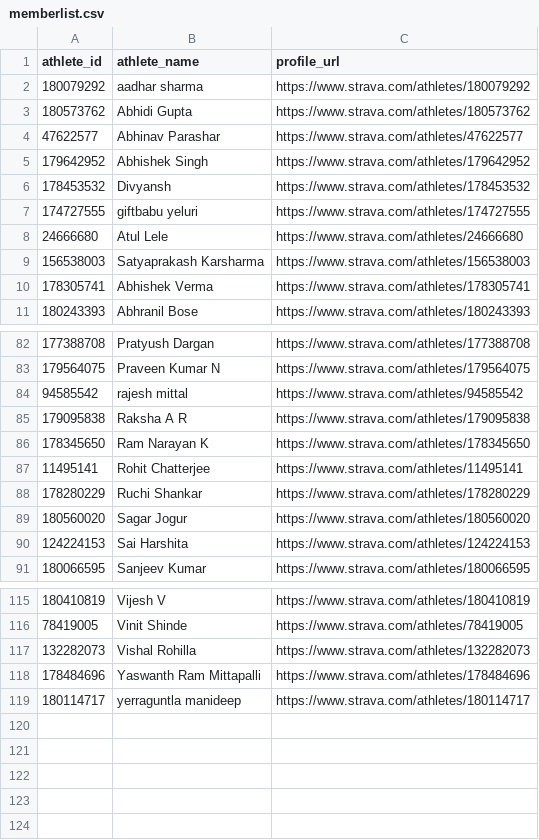
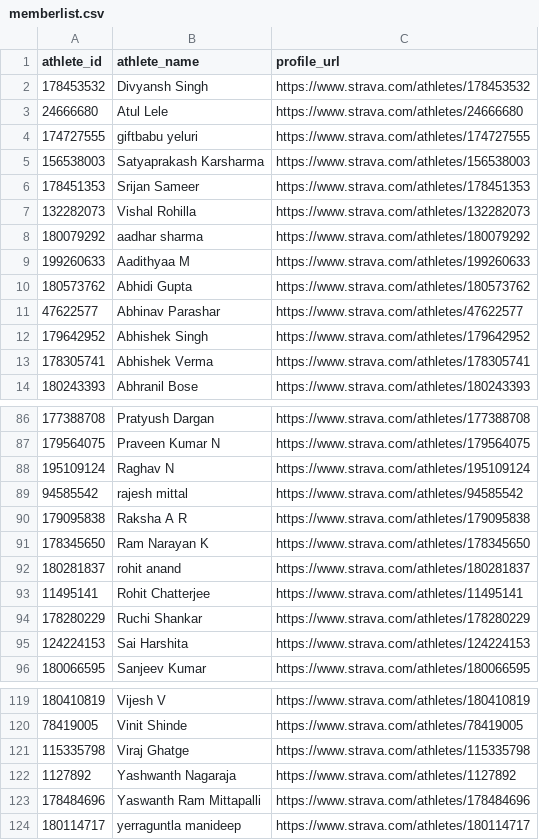
Before and after one commit to Lupilgaming/Strava2026, a CSV file: YEAR2026/memberlist.csv, drawn as a sheet; only a part is shown, gaps mark what is left out; the diff covers the shown part only.

Commit message:
Enhance member sync resilience, optimize dashboard instant load, and polish webpage grammar

```diff
--- a/YEAR2026/memberlist.csv
+++ b/YEAR2026/memberlist.csv
@@ -1,3 +1,10 @@
 athlete_id,athlete_name,profile_url
+178453532,Divyansh Singh,https://www.strava.com/athletes/178453532
+24666680,Atul Lele,https://www.strava.com/athletes/24666680
+174727555,giftbabu yeluri,https://www.strava.com/athletes/174727555
+156538003,Satyaprakash Karsharma,https://www.strava.com/athletes/156538003
+178451353,Srijan Sameer,https://www.strava.com/athletes/178451353
+132282073,Vishal Rohilla,https://www.strava.com/athletes/132282073
 180079292,aadhar sharma,https://www.strava.com/athletes/180079292
+199260633,Aadithyaa M,https://www.strava.com/athletes/199260633
 180573762,Abhidi Gupta,https://www.strava.com/athletes/180573762
@@ -5,6 +12,2 @@ athlete_id,athlete_name,profile_url
 179642952,Abhishek Singh,https://www.strava.com/athletes/179642952
-178453532,Divyansh,https://www.strava.com/athletes/178453532
-174727555,giftbabu yeluri,https://www.strava.com/athletes/174727555
-24666680,Atul Lele,https://www.strava.com/athletes/24666680
-156538003,Satyaprakash Karsharma,https://www.strava.com/athletes/156538003
 178305741,Abhishek Verma,https://www.strava.com/athletes/178305741
@@ -83,2 +87,3 @@ athlete_id,athlete_name,profile_url
 179564075,Praveen Kumar N,https://www.strava.com/athletes/179564075
+195109124,Raghav N,https://www.strava.com/athletes/195109124
 94585542,rajesh mittal,https://www.strava.com/athletes/94585542
@@ -86,5 +91,5 @@ athlete_id,athlete_name,profile_url
 178345650,Ram Narayan K,https://www.strava.com/athletes/178345650
+180281837,rohit anand,https://www.strava.com/athletes/180281837
 11495141,Rohit Chatterjee,https://www.strava.com/athletes/11495141
 178280229,Ruchi Shankar,https://www.strava.com/athletes/178280229
-180560020,Sagar Jogur,https://www.strava.com/athletes/180560020
 124224153,Sai Harshita,https://www.strava.com/athletes/124224153
@@ -116,3 +120,4 @@ athlete_id,athlete_name,profile_url
 78419005,Vinit Shinde,https://www.strava.com/athletes/78419005
-132282073,Vishal Rohilla,https://www.strava.com/athletes/132282073
+115335798,Viraj Ghatge,https://www.strava.com/athletes/115335798
+1127892,Yashwanth Nagaraja,https://www.strava.com/athletes/1127892
 178484696,Yaswanth Ram Mittapalli,https://www.strava.com/athletes/178484696
```
Also changed, not shown: 4 added rows and 3 removed rows elsewhere in this file, 23 other files.
